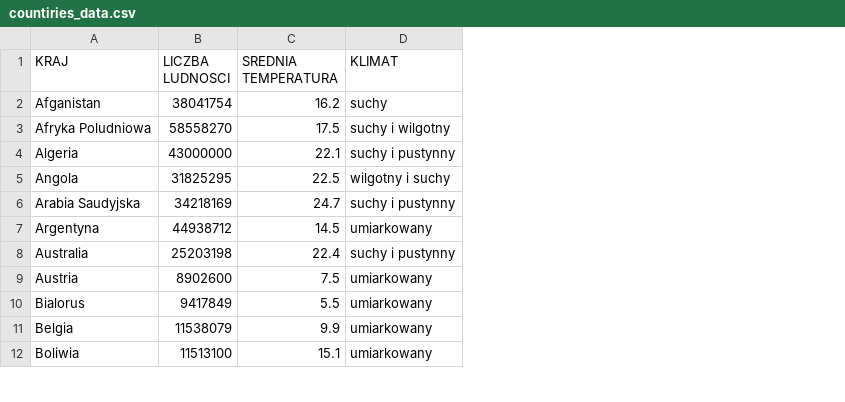
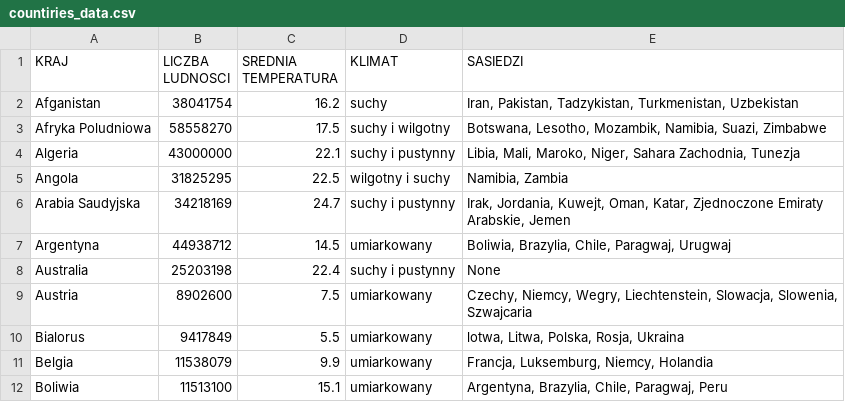
Before and after one commit to Gukson/PlagueInc, a CSV file: PlagueIncSymulator/Data/countiries_data.csv, drawn as a sheet; only a part is shown; the diff names each change by its address in the sheet, - before the commit and + after, or states it on an @@ line.

```diff
--- a/PlagueIncSymulator/Data/countiries_data.csv
+++ b/PlagueIncSymulator/Data/countiries_data.csv
+column E (SASIEDZI), rows 2-12: Iran, Pakistan, Tadzykistan, Turkmenistan, Uzbekistan | Botswana, Lesotho, Mozambik, Namibia, Suazi, Zimbabwe | Libia, Mali, Maroko, Niger, Sahara Zachodnia, Tunezja | Namibia, Zambia | Irak, Jordania, Kuwejt, Oman, Katar, Zjednoczone Emiraty Arabskie, Jemen | Boliwia, Brazylia, Chile, Paragwaj, Urugwaj | None | Czechy, Niemcy, Wegry, Liechtenstein, Slowacja, Slowenia, Szwajcaria | lotwa, Litwa, Polska, Rosja, Ukraina | Francja, Luksemburg, Niemcy, Holandia | Argentyna, Brazylia, Chile, Paragwaj, Peru
```
Also changed, not shown: 3 other files.
